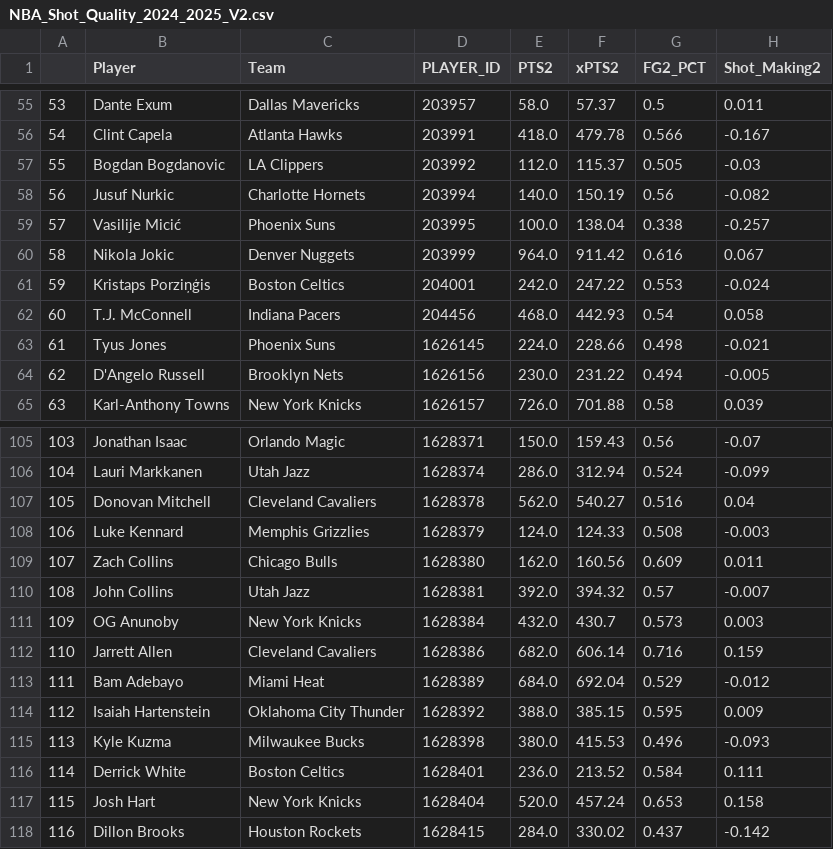
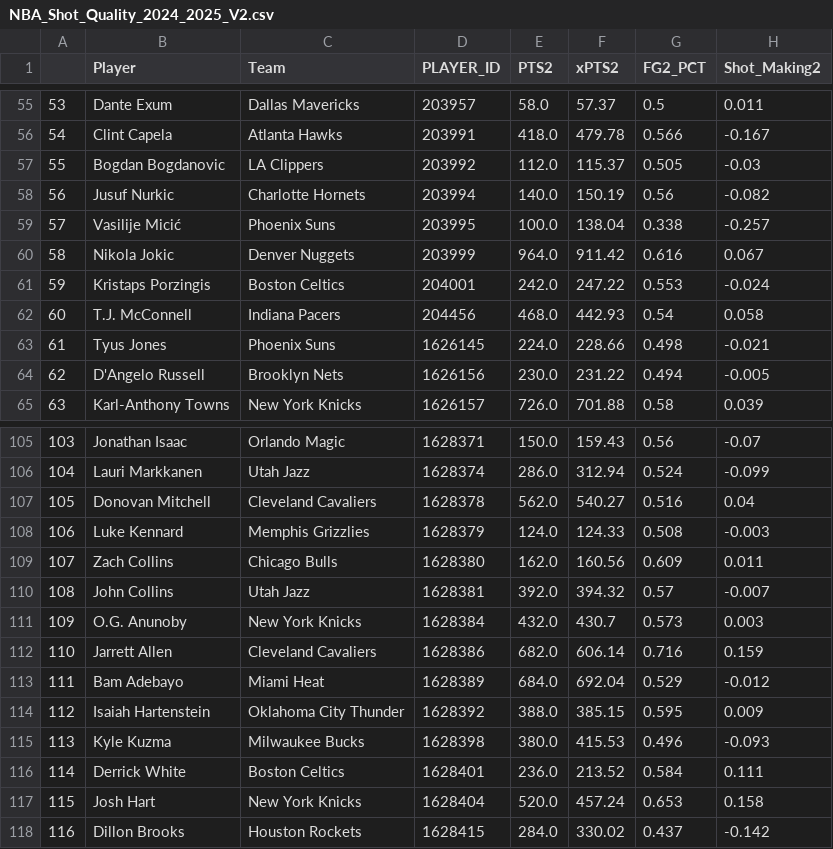
Before and after one commit to sravanpannala/csv, a CSV file: NBA_Shot_Quality_2024_2025_V2.csv, drawn as a sheet; only a part is shown, gaps mark what is left out; the diff names each change by its address in the sheet, - before the commit and + after, or states it on an @@ line.

```diff
--- a/NBA_Shot_Quality_2024_2025_V2.csv
+++ b/NBA_Shot_Quality_2024_2025_V2.csv
-B61 (Player): Kristaps Porziņģis
+B61 (Player): Kristaps Porzingis
-B111 (Player): OG Anunoby
+B111 (Player): O.G. Anunoby
```
